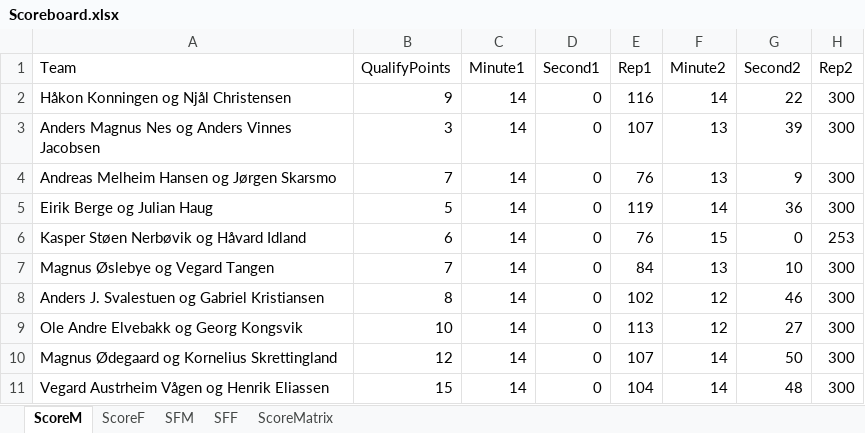
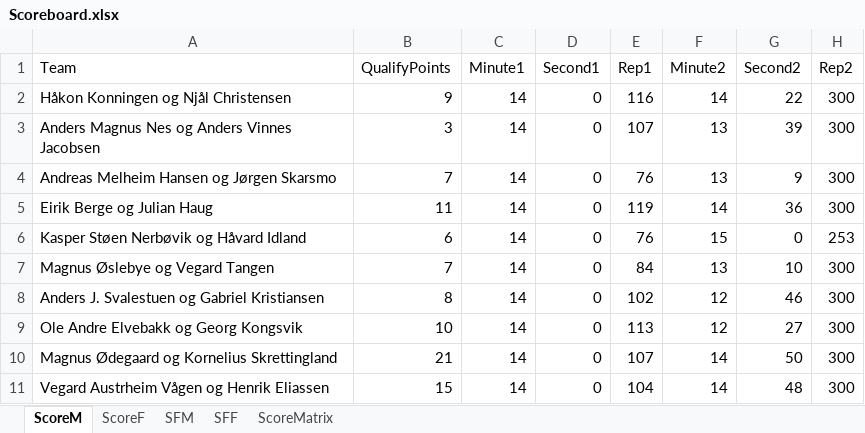
Before and after one commit to liyuanhao86/streamlit, an Excel workbook: Scoreboard.xlsx, sheet ScoreM, drawn as a sheet; only a part is shown; values as stored, in another font and other column widths than the file's, no borders; the diff names each change by its address in the sheet, - before the commit and + after, or states it on an @@ line.

```diff
--- a/Scoreboard.xlsx (sheet ScoreM)
+++ b/Scoreboard.xlsx (sheet ScoreM)
-B5 (QualifyPoints): 5
+B5 (QualifyPoints): 11
-B10 (QualifyPoints): 12
+B10 (QualifyPoints): 21
```
Also changed, not shown: sheet ScoreF.
